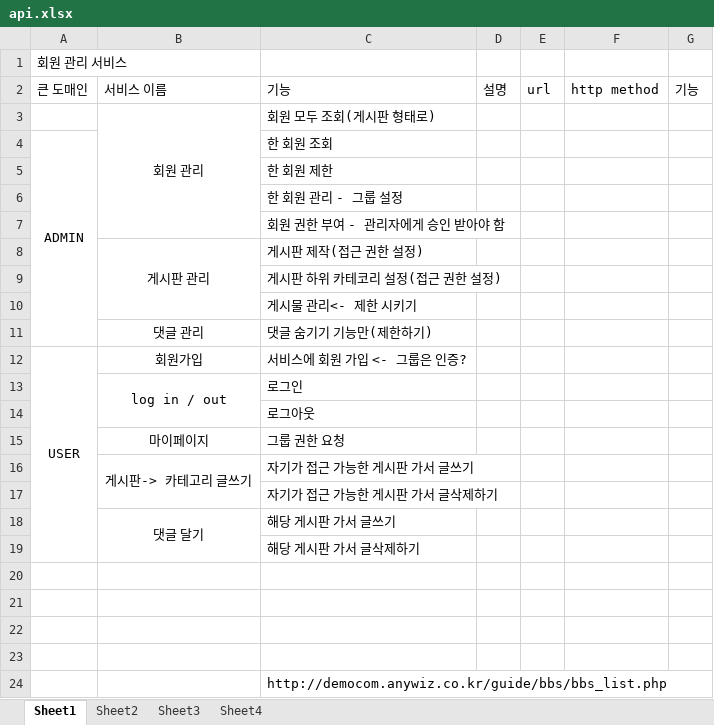
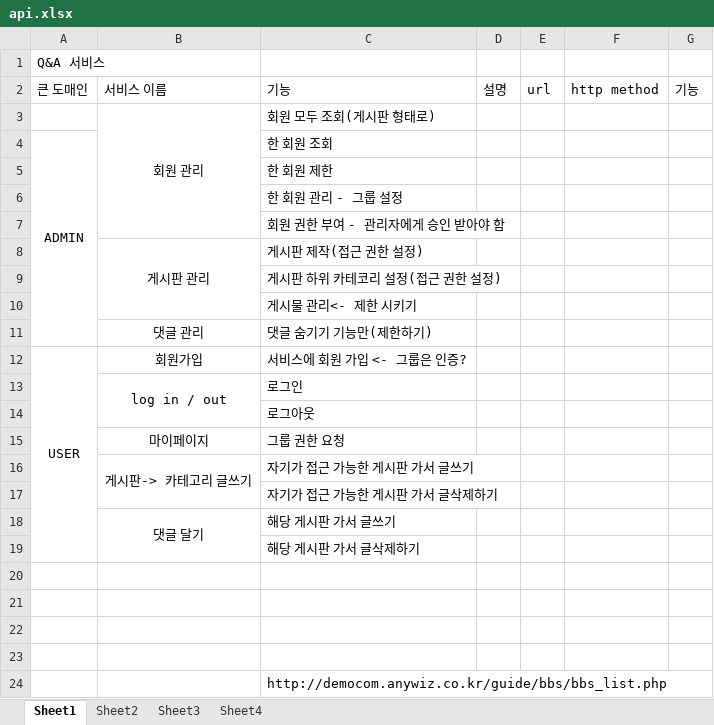
Before and after one commit to 97tkddnjs/shop, an Excel workbook: api.xlsx, sheet Sheet1, drawn as a sheet; values as stored, in another font and other column widths than the file's, no borders; the diff names each change by its address in the sheet, - before the commit and + after, or states it on an @@ line.

```diff
--- a/api.xlsx (sheet Sheet1)
+++ b/api.xlsx (sheet Sheet1)
-A1: 회원 관리 서비스
+A1: Q&A 서비스
```
Also changed, not shown: sheet Sheet3, sheet Sheet2, 1 other file.
